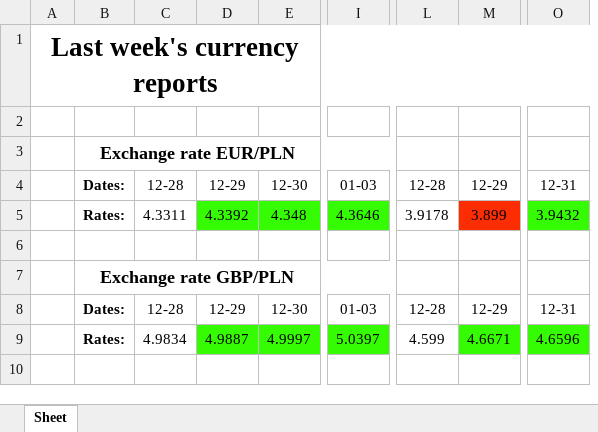
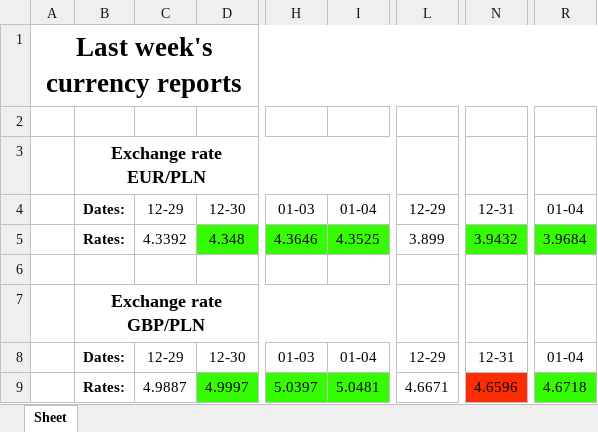
Before and after one commit to Ravs0nek/Currency-report-sent-by-e-mail, an Excel workbook: CurrencyData.xlsx, sheet Sheet, drawn as a sheet; only a part is shown, gaps mark what is left out; values as stored, in another font and other column widths than the file's, no borders; removed rows and columns are numbered as before the commit, all else as after; the diff names each change by its address in the sheet, - before the commit and + after, or states it on an @@ line.

```diff
--- a/CurrencyData.xlsx (sheet Sheet)
+++ b/CurrencyData.xlsx (sheet Sheet)
-column C, rows 4-9: 12-28 | 4.3311 |  |  | 12-28 | 4.9834
+column I, rows 4-9: 01-04 | 4.3525 |  |  | 01-04 | 5.0481
-column L, rows 4-9: 12-28 | 3.9178 |  |  | 12-28 | 4.599
+column R, rows 4-9: 01-04 | 3.9684 |  |  | 01-04 | 4.6718
-C5 fill: #35FC03
+C5 fill: none
-L5 fill: #FC2C03
+L5 fill: none
-C9 fill: #35FC03
+C9 fill: none
-L9 fill: #35FC03
+L9 fill: none
-N9 fill: #35FC03
+N9 fill: #FC2C03
```
